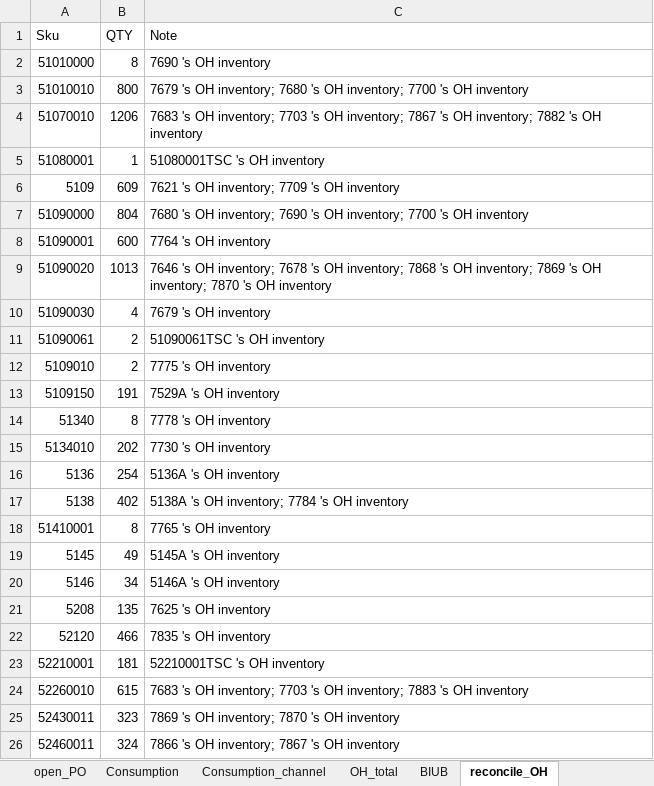
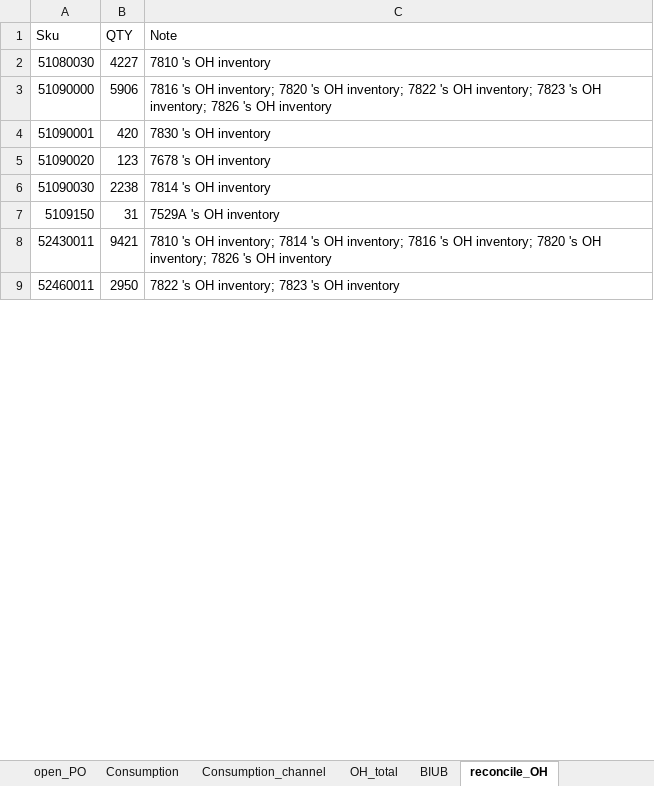
Before and after one commit to elvisma/PerriconeMD-related, an Excel workbook: Forecast & Inventory Planning/masterplan_raw.xlsx, sheet reconcile_OH, drawn as a sheet; only a part is shown; values as stored, in another font and other column widths than the file's, no borders; removed rows and columns are numbered as before the commit, all else as after; the diff covers the shown part only; the diff names each change by its address in the sheet, - before the commit and + after, or states it on an @@ line.

```diff
--- a/Forecast & Inventory Planning/masterplan_raw.xlsx (sheet reconcile_OH)
+++ b/Forecast & Inventory Planning/masterplan_raw.xlsx (sheet reconcile_OH)
-row 2: 51010000 | 8 | 7690 's OH inventory
-row 3: 51010010 | 800 | 7679 's OH inventory; 7680 's OH inventory; 7700 's OH inventory
-row 4: 51070010 | 1206 | 7683 's OH inventory; 7703 's OH inventory; 7867 's OH inventory; 7882 's OH inventory
-row 5: 51080001 | 1 | 51080001TSC 's OH inventory
-row 6: 5109 | 609 | 7621 's OH inventory; 7709 's OH inventory
+row 2: 51080030 | 4227 | 7810 's OH inventory
-B3 (QTY): 804
+B3 (QTY): 5906
-C3 (Note): 7680 's OH inventory; 7690 's OH inventory; 7700 's OH…
+C3 (Note): 7816 's OH inventory; 7820 's OH inventory; 7822 's OH inventory; 7823 's OH inventory; 7826 's OH…
-B4 (QTY): 600
+B4 (QTY): 420
-C4 (Note): 7764 's OH inventory
+C4 (Note): 7830 's OH inventory
-B5 (QTY): 1013
+B5 (QTY): 123
-C5 (Note): 7646 's OH inventory; 7678 's OH inventory; 7868 's OH inventory; 7869 's OH inventory; 7870 's OH…
+C5 (Note): 7678 's OH…
-B6 (QTY): 4
+B6 (QTY): 2238
-C6 (Note): 7679 's OH inventory
+C6 (Note): 7814 's OH inventory
-row 11: 51090061 | 2 | 51090061TSC 's OH inventory
-row 12: 5109010 | 2 | 7775 's OH inventory
-B7 (QTY): 191
+B7 (QTY): 31
-row 14: 51340 | 8 | 7778 's OH inventory
-row 15: 5134010 | 202 | 7730 's OH inventory
-row 16: 5136 | 254 | 5136A 's OH inventory
-row 17: 5138 | 402 | 5138A 's OH inventory; 7784 's OH inventory
-row 18: 51410001 | 8 | 7765 's OH inventory
-row 19: 5145 | 49 | 5145A 's OH inventory
-row 20: 5146 | 34 | 5146A 's OH inventory
-row 21: 5208 | 135 | 7625 's OH inventory
-row 22: 52120 | 466 | 7835 's OH inventory
-row 23: 52210001 | 181 | 52210001TSC 's OH inventory
-row 24: 52260010 | 615 | 7683 's OH inventory; 7703 's OH inventory; 7883 's OH inventory
-B8 (QTY): 323
+B8 (QTY): 9421
-C8 (Note): 7869 's OH inventory; 7870 's OH…
+C8 (Note): 7810 's OH inventory; 7814 's OH inventory; 7816 's OH inventory; 7820 's OH inventory; 7826 's OH…
-B9 (QTY): 324
+B9 (QTY): 2950
-C9 (Note): 7866 's OH inventory; 7867 's OH inventory
+C9 (Note): 7822 's OH inventory; 7823 's OH inventory
```
Also changed, not shown: 17 added rows, 54 removed rows and 61 edited cells elsewhere in this sheet, sheet Forecast, sheet open_PO, sheet BIUB, sheet Consumption_channel, sheet OH_total, sheet Consumption, 2 more sheets, Forecast & Inventory Planning/Open_PO_report.xlsx, 9 other files.
